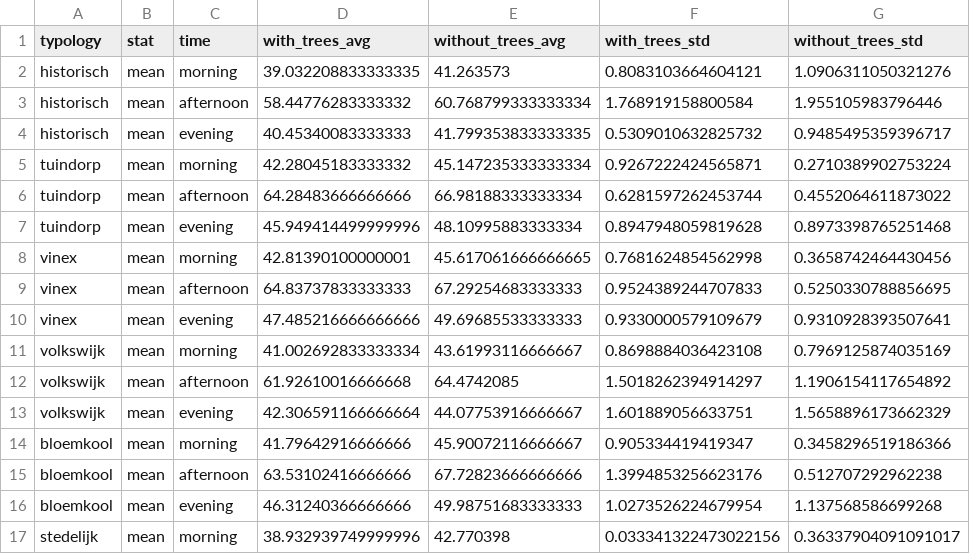
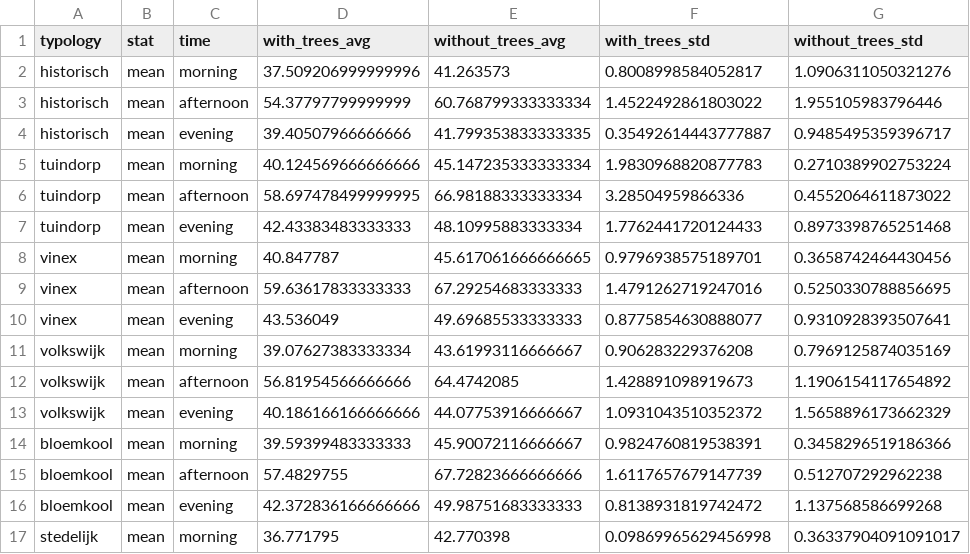
Before and after one commit to jsscmnhn/UMEP_thesis, a CSV file: j_analysis/outputstats/summary_statistics_ext.csv, drawn as a sheet; only a part is shown; the diff covers the shown part only.

```diff
--- a/j_analysis/outputstats/summary_statistics_ext.csv
+++ b/j_analysis/outputstats/summary_statistics_ext.csv
@@ -1,17 +1,17 @@
 typology,stat,time,with_trees_avg,without_trees_avg,with_trees_std,without_trees_std
-historisch,mean,morning,39.032208833333335,41.263573,0.8083103664604121,1.0906311050321276
-historisch,mean,afternoon,58.44776283333332,60.768799333333334,1.768919158800584,1.955105983796446
-historisch,mean,evening,40.45340083333333,41.799353833333335,0.5309010632825732,0.9485495359396717
-tuindorp,mean,morning,42.28045183333332,45.147235333333334,0.9267222424565871,0.2710389902753224
-tuindorp,mean,afternoon,64.28483666666666,66.98188333333334,0.6281597262453744,0.4552064611873022
-tuindorp,mean,evening,45.949414499999996,48.10995883333334,0.8947948059819628,0.8973398765251468
-vinex,mean,morning,42.81390100000001,45.617061666666665,0.7681624854562998,0.3658742464430456
-vinex,mean,afternoon,64.83737833333333,67.29254683333333,0.9524389244707833,0.5250330788856695
-vinex,mean,evening,47.485216666666666,49.69685533333333,0.9330000579109679,0.9310928393507641
-volkswijk,mean,morning,41.002692833333334,43.61993116666667,0.8698884036423108,0.7969125874035169
-volkswijk,mean,afternoon,61.92610016666668,64.4742085,1.5018262394914297,1.1906154117654892
-volkswijk,mean,evening,42.306591166666664,44.07753916666667,1.601889056633751,1.5658896173662329
-bloemkool,mean,morning,41.79642916666666,45.90072116666667,0.905334419419347,0.3458296519186366
-bloemkool,mean,afternoon,63.53102416666666,67.72823666666666,1.3994853256623176,0.512707292962238
-bloemkool,mean,evening,46.31240366666666,49.98751683333333,1.0273526224679954,1.137568586699268
-stedelijk,mean,morning,38.932939749999996,42.770398,0.033341322473022156,0.36337904091091017
+historisch,mean,morning,37.509206999999996,41.263573,0.8008998584052817,1.0906311050321276
+historisch,mean,afternoon,54.37797799999999,60.768799333333334,1.4522492861803022,1.955105983796446
+historisch,mean,evening,39.40507966666666,41.799353833333335,0.35492614443777887,0.9485495359396717
+tuindorp,mean,morning,40.124569666666666,45.147235333333334,1.9830968820877783,0.2710389902753224
+tuindorp,mean,afternoon,58.697478499999995,66.98188333333334,3.28504959866336,0.4552064611873022
+tuindorp,mean,evening,42.43383483333333,48.10995883333334,1.7762441720124433,0.8973398765251468
+vinex,mean,morning,40.847787,45.617061666666665,0.9796938575189701,0.3658742464430456
+vinex,mean,afternoon,59.63617833333333,67.29254683333333,1.4791262719247016,0.5250330788856695
+vinex,mean,evening,43.536049,49.69685533333333,0.8775854630888077,0.9310928393507641
+volkswijk,mean,morning,39.07627383333334,43.61993116666667,0.906283229376208,0.7969125874035169
+volkswijk,mean,afternoon,56.81954566666666,64.4742085,1.428891098919673,1.1906154117654892
+volkswijk,mean,evening,40.186166166666666,44.07753916666667,1.0931043510352372,1.5658896173662329
+bloemkool,mean,morning,39.59399483333333,45.90072116666667,0.9824760819538391,0.3458296519186366
+bloemkool,mean,afternoon,57.4829755,67.72823666666666,1.6117657679147739,0.512707292962238
+bloemkool,mean,evening,42.372836166666666,49.98751683333333,0.8138931819742472,1.137568586699268
+stedelijk,mean,morning,36.771795,42.770398,0.09869965629456998,0.36337904091091017
```
Also changed, not shown: 158 edited cells elsewhere in this file, j_analysis/outputstats/avg_tree.csv, j_analysis/outputstats/ext_tree.csv, 43 other files.
